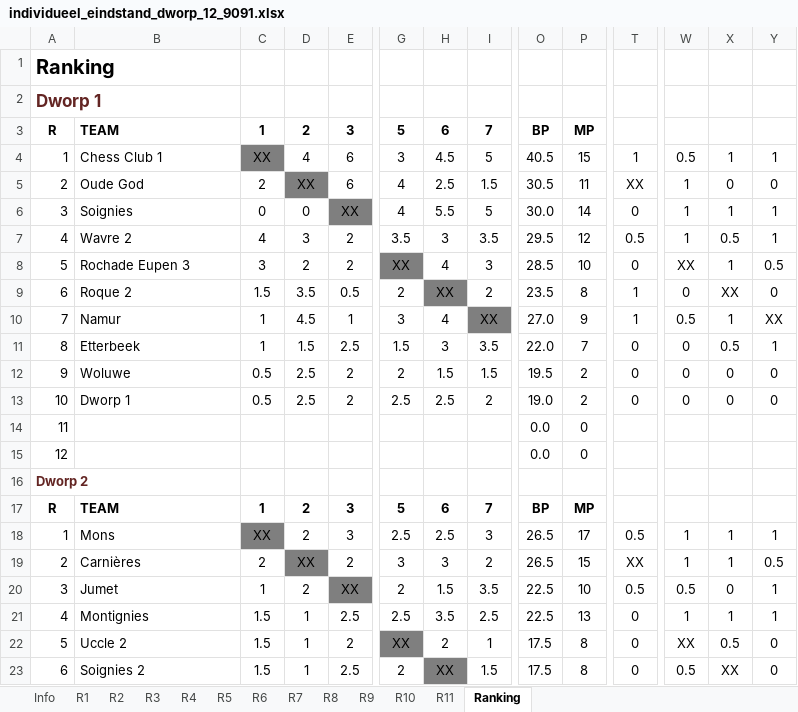
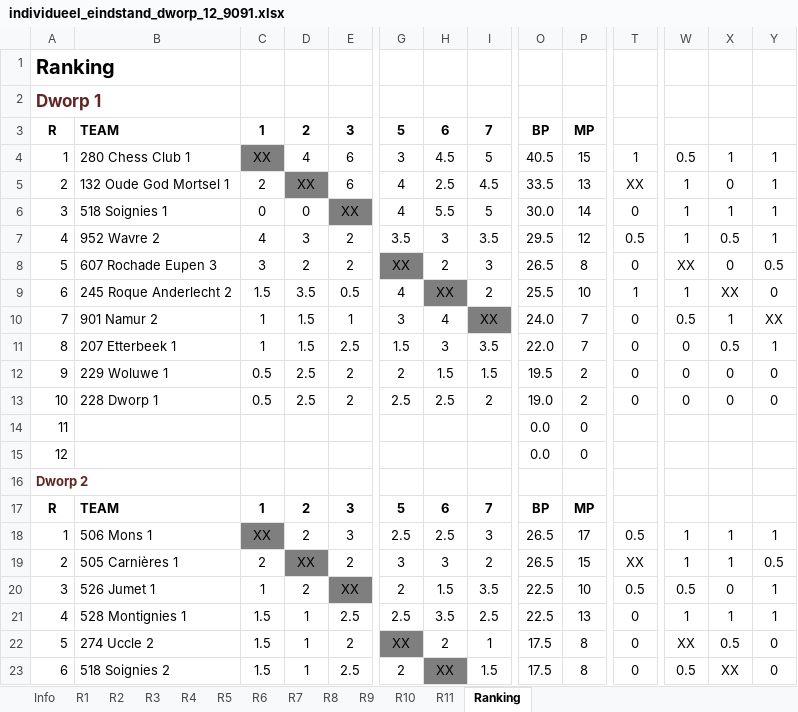
Before and after one commit to erpi/skdworp, an Excel workbook: _data/ni/ni9091/individueel_eindstand_dworp_12_9091.xlsx, sheet Ranking, drawn as a sheet; only a part is shown, gaps mark what is left out; values as stored, in another font and other column widths than the file's, no borders; the diff covers the shown part only; the diff names each change by its address in the sheet, - before the commit and + after, or states it on an @@ line.

```diff
--- a/_data/ni/ni9091/individueel_eindstand_dworp_12_9091.xlsx (sheet Ranking)
+++ b/_data/ni/ni9091/individueel_eindstand_dworp_12_9091.xlsx (sheet Ranking)
-B4: Chess Club 1
+B4: 280 Chess Club 1
-B5: Oude God
+B5: 132 Oude God Mortsel 1
-I5: 1.5
+I5: 4.5
-O5: 30.5
+O5: 33.5
-P5: 11
+P5: 13
-Y5: 0
+Y5: 1
-B6: Soignies
+B6: 518 Soignies 1
-B7: Wavre 2
+B7: 952 Wavre 2
-B8: Rochade Eupen 3
+B8: 607 Rochade Eupen 3
-H8: 4
+H8: 2
-O8: 28.5
+O8: 26.5
-P8: 10
+P8: 8
-X8: 1
+X8: 0
-B9: Roque 2
+B9: 245 Roque Anderlecht 2
-G9: 2
+G9: 4
-O9: 23.5
+O9: 25.5
-P9: 8
+P9: 10
-W9: 0
+W9: 1
-B10: Namur
+B10: 901 Namur 2
-D10: 4.5
+D10: 1.5
-O10: 27.0
+O10: 24.0
-P10: 9
+P10: 7
-T10: 1
+T10: 0
-B11: Etterbeek
+B11: 207 Etterbeek 1
-B12: Woluwe
+B12: 229 Woluwe 1
-B13: Dworp 1
+B13: 228 Dworp 1
-B18: Mons
+B18: 506 Mons 1
-B19: Carnières
+B19: 505 Carnières 1
-B20: Jumet
+B20: 526 Jumet 1
-B21: Montignies
+B21: 528 Montignies 1
-B22: Uccle 2
+B22: 274 Uccle 2
-B23: Soignies 2
+B23: 518 Soignies 2
```
Also changed, not shown: 4 edited cells elsewhere in this sheet, sheet Info, sheet R2, sheet R7, sheet R5, sheet R1, sheet R3, 4 more sheets, 4 other files.
